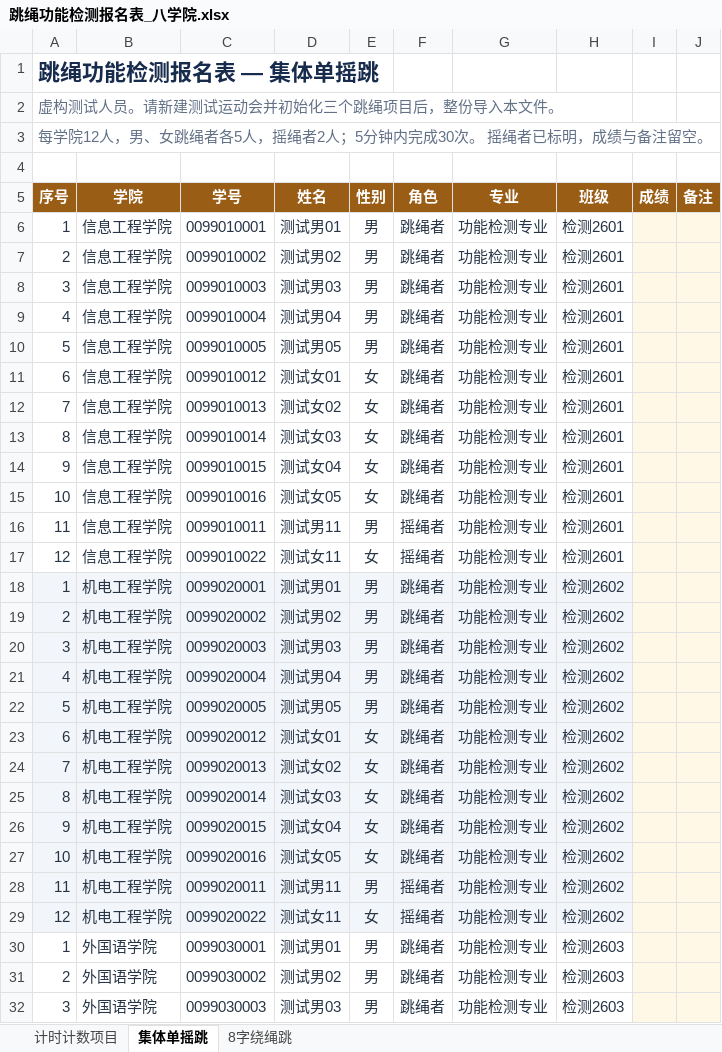
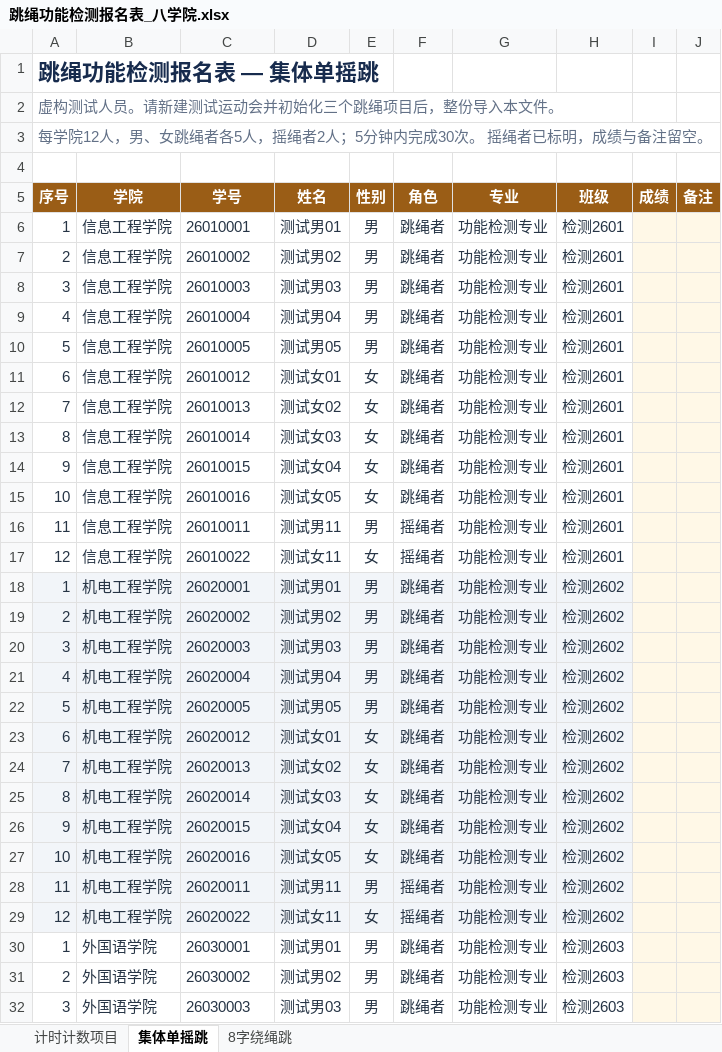
Before and after one commit to wangczaiyb/DF-School-Sports-Meet-Result-Management-System, an Excel workbook: outputs/rope-check-01a133c3/跳绳功能检测报名表_八学院.xlsx, sheet 集体单摇跳, drawn as a sheet; only a part is shown; values as stored, in another font and other column widths than the file's, no borders; the diff covers the shown part only; the diff names each change by its address in the sheet, - before the commit and + after, or states it on an @@ line.

```diff
--- a/outputs/rope-check-01a133c3/跳绳功能检测报名表_八学院.xlsx (sheet 集体单摇跳)
+++ b/outputs/rope-check-01a133c3/跳绳功能检测报名表_八学院.xlsx (sheet 集体单摇跳)
-C6 (学号): 0099010001
+C6 (学号): 26010001
-C7 (学号): 0099010002
+C7 (学号): 26010002
-C8 (学号): 0099010003
+C8 (学号): 26010003
-C9 (学号): 0099010004
+C9 (学号): 26010004
-C10 (学号): 0099010005
+C10 (学号): 26010005
-C11 (学号): 0099010012
+C11 (学号): 26010012
-C12 (学号): 0099010013
+C12 (学号): 26010013
-C13 (学号): 0099010014
+C13 (学号): 26010014
-C14 (学号): 0099010015
+C14 (学号): 26010015
-C15 (学号): 0099010016
+C15 (学号): 26010016
-C16 (学号): 0099010011
+C16 (学号): 26010011
-C17 (学号): 0099010022
+C17 (学号): 26010022
-C18 (学号): 0099020001
+C18 (学号): 26020001
-C19 (学号): 0099020002
+C19 (学号): 26020002
-C20 (学号): 0099020003
+C20 (学号): 26020003
-C21 (学号): 0099020004
+C21 (学号): 26020004
-C22 (学号): 0099020005
+C22 (学号): 26020005
-C23 (学号): 0099020012
+C23 (学号): 26020012
-C24 (学号): 0099020013
+C24 (学号): 26020013
-C25 (学号): 0099020014
+C25 (学号): 26020014
-C26 (学号): 0099020015
+C26 (学号): 26020015
-C27 (学号): 0099020016
+C27 (学号): 26020016
-C28 (学号): 0099020011
+C28 (学号): 26020011
-C29 (学号): 0099020022
+C29 (学号): 26020022
-C30 (学号): 0099030001
+C30 (学号): 26030001
-C31 (学号): 0099030002
+C31 (学号): 26030002
-C32 (学号): 0099030003
+C32 (学号): 26030003
```
Also changed, not shown: 69 edited cells elsewhere in this sheet, sheet 8字绕绳跳, sheet 计时计数项目, outputs/sports-meet/学生参赛名单导入模板.xlsx, 29 other files.
